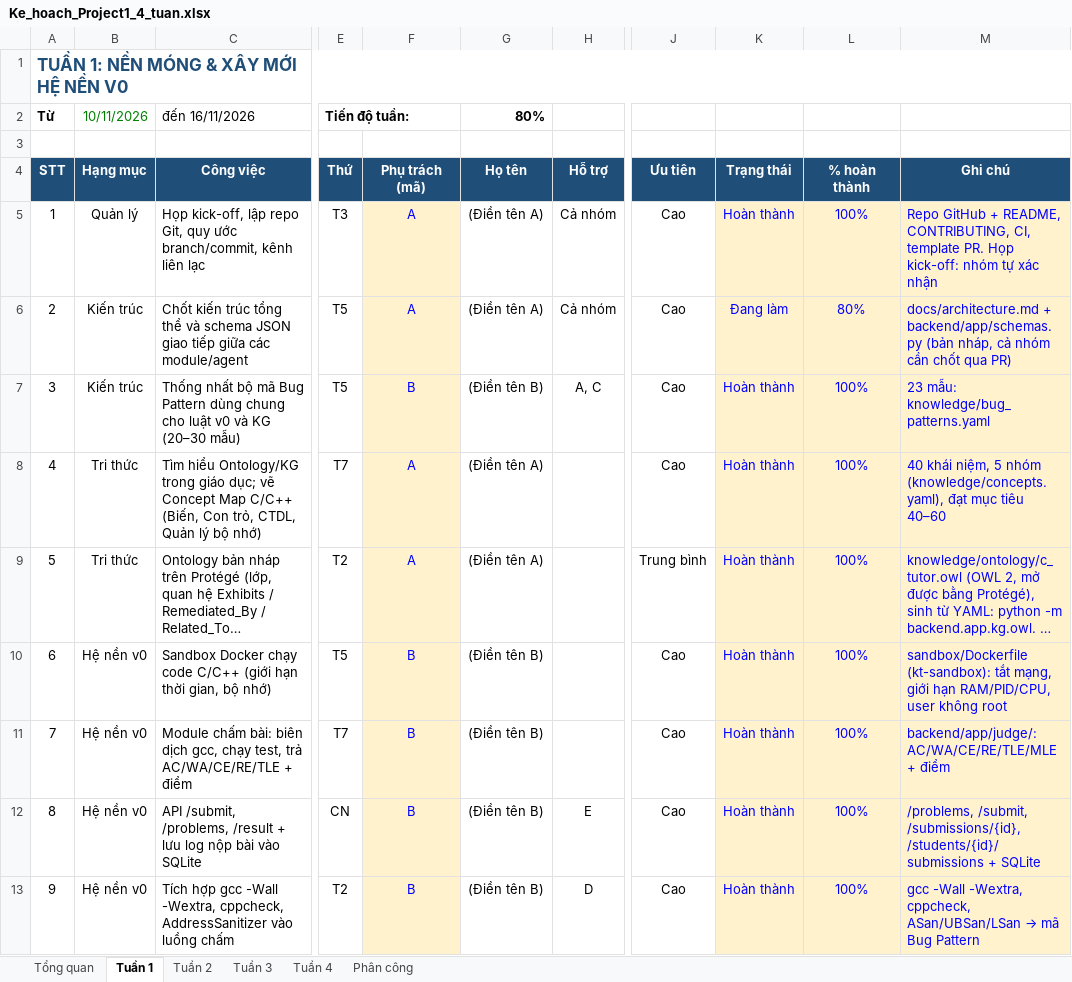
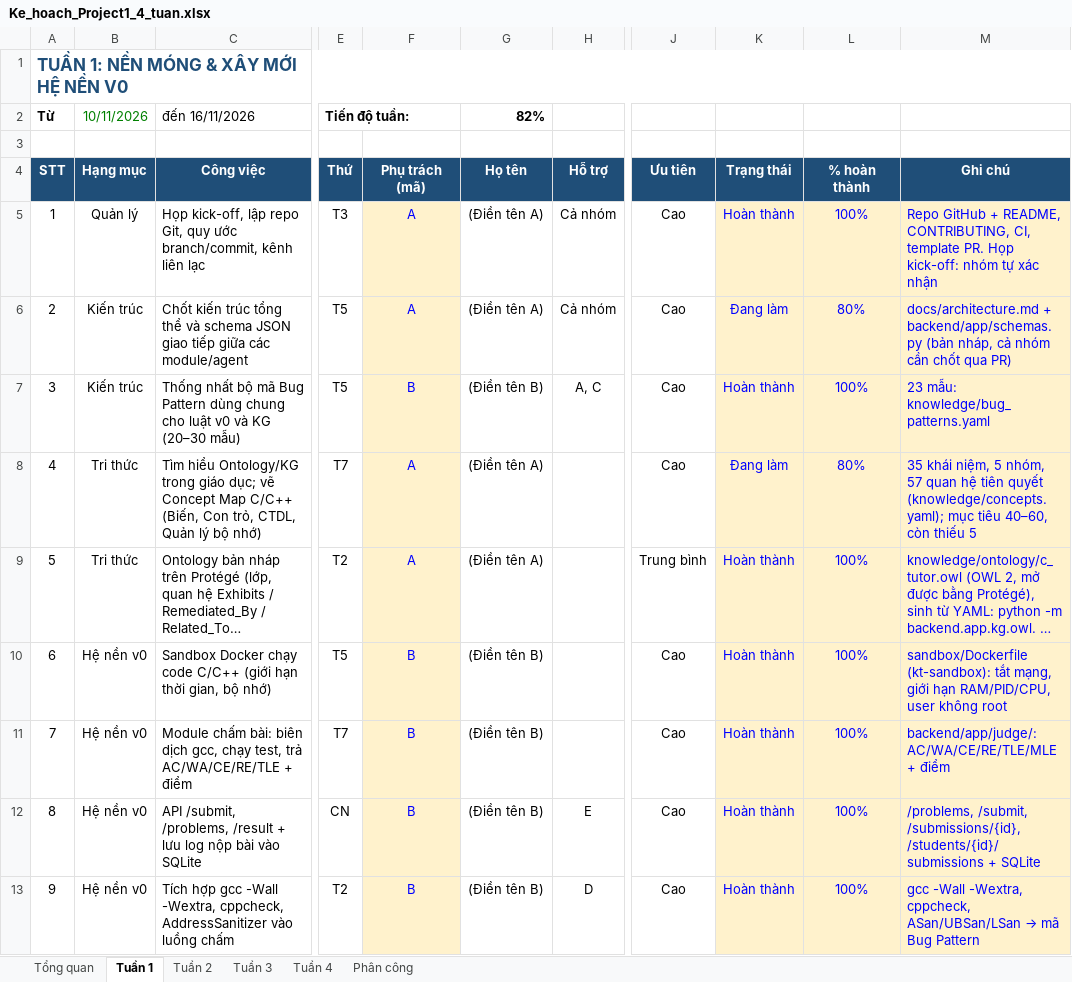
Before and after one commit to namt9/kt-learning-assistant, an Excel workbook: docs/Ke_hoach_Project1_4_tuan.xlsx, sheet Tuần 1, drawn as a sheet; only a part is shown, gaps mark what is left out; long unchanged cells end in …; values as stored, in another font and other column widths than the file's, no borders; conditional formats not drawn; the diff covers the shown part only; the diff names each change by its address in the sheet, - before the commit and + after, or states it on an @@ line.

```diff
--- a/docs/Ke_hoach_Project1_4_tuan.xlsx (sheet Tuần 1)
+++ b/docs/Ke_hoach_Project1_4_tuan.xlsx (sheet Tuần 1)
-G2 (Họ tên): 80%
+G2 (Họ tên): 82%
-K8 (Trạng thái): Hoàn thành
+K8 (Trạng thái): Đang làm
-L8 (% hoàn thành): 100%
+L8 (% hoàn thành): 80%
-M8 (Ghi chú): 40 khái niệm, 5 nhóm (knowledge/concepts.yaml), đạt mục tiêu 40–60
+M8 (Ghi chú): 35 khái niệm, 5 nhóm, 57 quan hệ tiên quyết (knowledge/concepts.yaml); mục tiêu 40–60, còn thiếu 5
```
Also changed, not shown: 6 edited cells elsewhere in this sheet, sheet Tổng quan, 6 other files.
